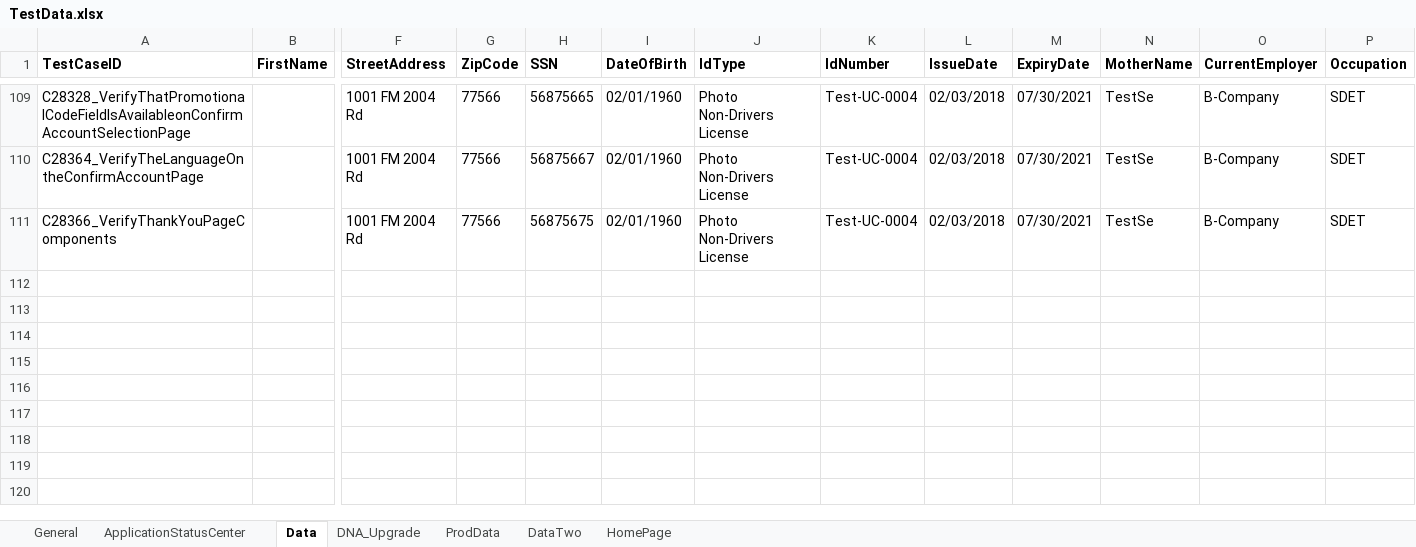
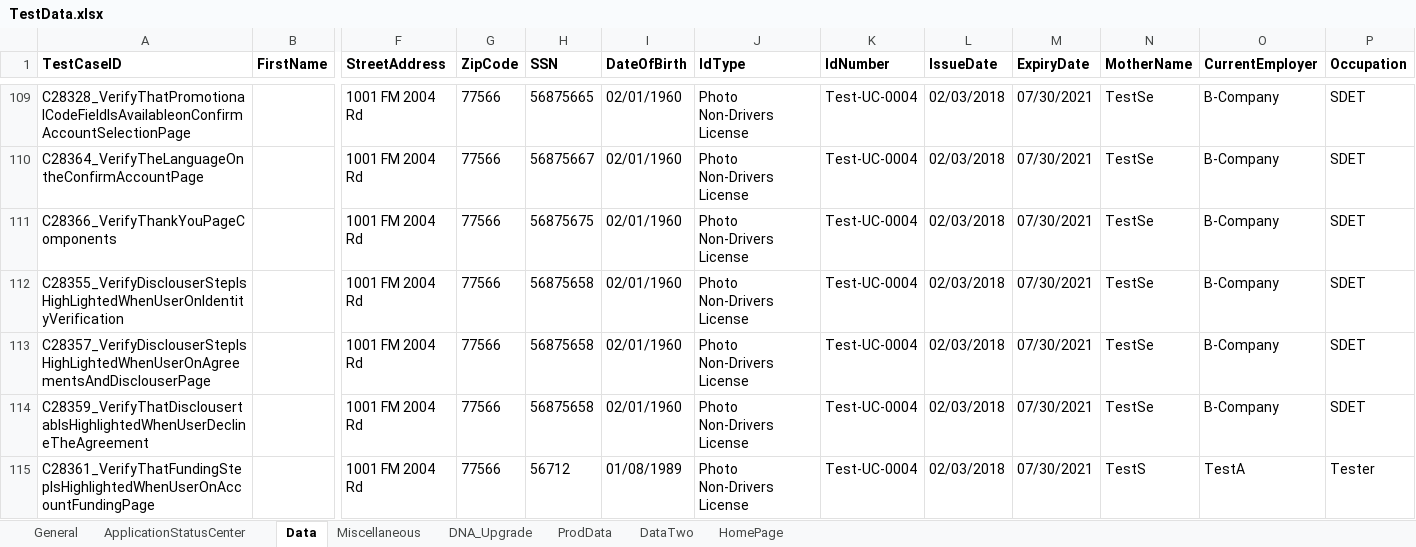
Before and after one commit to mamata-create/TDECUProjects, an Excel workbook: InstantOpen_NewMember/src/main/java/com/Resources/TestData.xlsx, sheet Data, drawn as a sheet; only a part is shown, gaps mark what is left out; values as stored, in another font and other column widths than the file's, no borders; rows hold the shown columns only; the diff names each change by its address in the sheet, - before the commit and + after, or states it on an @@ line.

```diff
--- a/InstantOpen_NewMember/src/main/java/com/Resources/TestData.xlsx (sheet Data)
+++ b/InstantOpen_NewMember/src/main/java/com/Resources/TestData.xlsx (sheet Data)
+sheet tab: Miscellaneous
+row 112: C28355_VerifyDisclouserStepIsHighLightedWhenUserOnIdentityVerification |  | 1001 FM 2004 Rd | 77566 | 56875658 | 02/01/1960 | Photo Non-Drivers License | Test-UC-0004 | 02/03/2018 | 07/30/2021 | TestSe | B-Company | SDET
+row 113: C28357_VerifyDisclouserStepIsHighLightedWhenUserOnAgreementsAndDisclouserPage |  | 1001 FM 2004 Rd | 77566 | 56875658 | 02/01/1960 | Photo Non-Drivers License | Test-UC-0004 | 02/03/2018 | 07/30/2021 | TestSe | B-Company | SDET
+row 114: C28359_VerifyThatDisclousertabIsHighlightedWhenUserDeclineTheAgreement |  | 1001 FM 2004 Rd | 77566 | 56875658 | 02/01/1960 | Photo Non-Drivers License | Test-UC-0004 | 02/03/2018 | 07/30/2021 | TestSe | B-Company | SDET
+row 115: C28361_VerifyThatFundingStepIsHighlightedWhenUserOnAccountFundingPage |  | 1001 FM 2004 Rd | 77566 | 56712 | 01/08/1989 | Photo Non-Drivers License | Test-UC-0004 | 02/03/2018 | 07/30/2021 | TestS | TestA | Tester
```
Also changed, not shown: sheet General, 34 other files.
